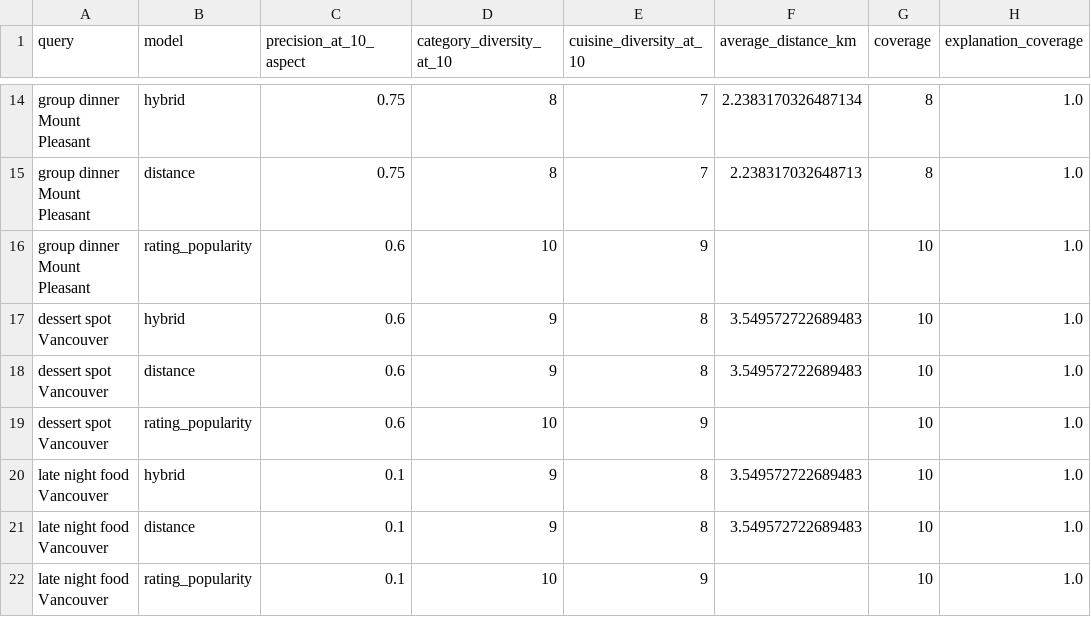
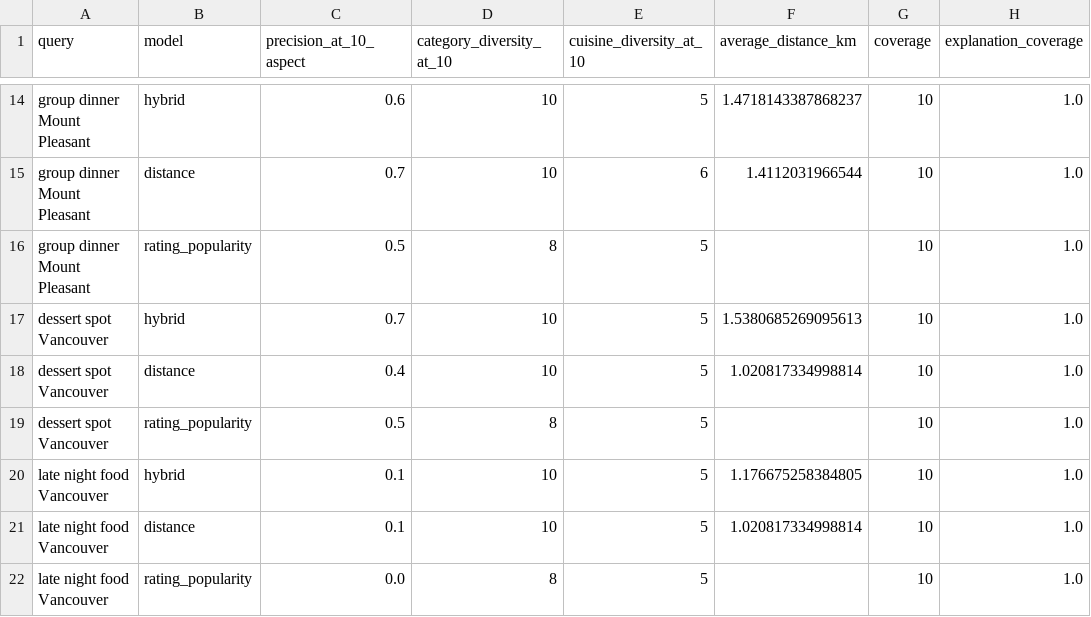
Before and after one commit to beam-9/cafecompass-vancouver, a CSV file: data/sample/demo_evaluation_results.csv, drawn as a sheet; only a part is shown, gaps mark what is left out; the diff covers the shown part only; the diff names each change by its address in the sheet, - before the commit and + after, or states it on an @@ line.

```diff
--- a/data/sample/demo_evaluation_results.csv
+++ b/data/sample/demo_evaluation_results.csv
-C14 (precision_at_10_aspect): 0.75
+C14 (precision_at_10_aspect): 0.6
-D14:D15 (category_diversity_at_10): 8
+D14:D15 (category_diversity_at_10): 10
-E14 (cuisine_diversity_at_10): 7
+E14 (cuisine_diversity_at_10): 5
-F14 (average_distance_km): 2.2383170326487134
+F14 (average_distance_km): 1.4718143387868237
-G14:G15 (coverage): 8
+G14:G15 (coverage): 10
-C15 (precision_at_10_aspect): 0.75
+C15 (precision_at_10_aspect): 0.7
-E15 (cuisine_diversity_at_10): 7
+E15 (cuisine_diversity_at_10): 6
-F15 (average_distance_km): 2.238317032648713
+F15 (average_distance_km): 1.4112031966544
-C16 (precision_at_10_aspect): 0.6
+C16 (precision_at_10_aspect): 0.5
-D16 (category_diversity_at_10): 10
+D16 (category_diversity_at_10): 8
-E16 (cuisine_diversity_at_10): 9
+E16 (cuisine_diversity_at_10): 5
-C17 (precision_at_10_aspect): 0.6
+C17 (precision_at_10_aspect): 0.7
-D17:D18 (category_diversity_at_10): 9
+D17:D18 (category_diversity_at_10): 10
-E17:E18 (cuisine_diversity_at_10): 8
+E17:E18 (cuisine_diversity_at_10): 5
-F17 (average_distance_km): 3.549572722689483
+F17 (average_distance_km): 1.5380685269095613
-C18 (precision_at_10_aspect): 0.6
+C18 (precision_at_10_aspect): 0.4
-F18 (average_distance_km): 3.549572722689483
+F18 (average_distance_km): 1.020817334998814
-C19 (precision_at_10_aspect): 0.6
+C19 (precision_at_10_aspect): 0.5
-D19 (category_diversity_at_10): 10
+D19 (category_diversity_at_10): 8
-E19 (cuisine_diversity_at_10): 9
+E19 (cuisine_diversity_at_10): 5
-D20:D21 (category_diversity_at_10): 9
+D20:D21 (category_diversity_at_10): 10
-E20:E21 (cuisine_diversity_at_10): 8
+E20:E21 (cuisine_diversity_at_10): 5
-F20 (average_distance_km): 3.549572722689483
+F20 (average_distance_km): 1.176675258384805
-F21 (average_distance_km): 3.549572722689483
+F21 (average_distance_km): 1.020817334998814
-C22 (precision_at_10_aspect): 0.1
+C22 (precision_at_10_aspect): 0.0
-D22 (category_diversity_at_10): 10
+D22 (category_diversity_at_10): 8
-E22 (cuisine_diversity_at_10): 9
+E22 (cuisine_diversity_at_10): 5
```
Also changed, not shown: 41 edited cells elsewhere in this file, data/sample/demo_places.csv, data/sample/demo_text.csv, 2 other files.
